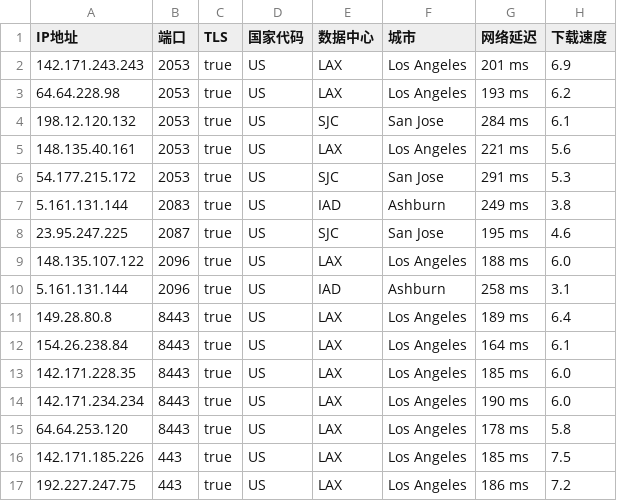
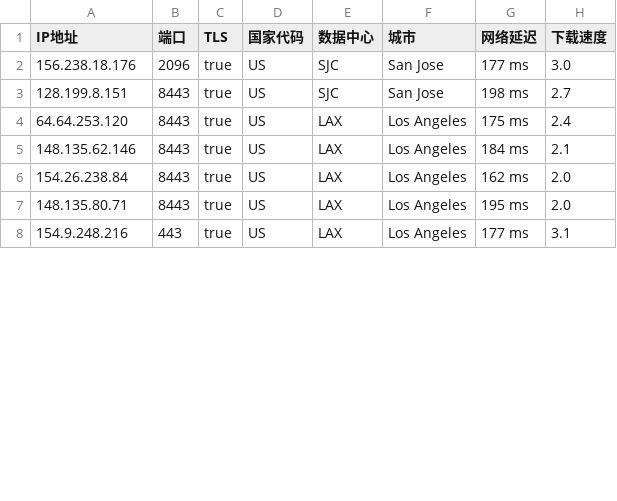
Before and after one commit to chuansuodiqiu/DownlodKV, a CSV file: US.csv, drawn as a sheet; only a part is shown; the diff covers the shown part only.

```diff
--- a/US.csv
+++ b/US.csv
@@ -1,17 +1,8 @@
 IP地址,端口,TLS,国家代码,数据中心,城市,网络延迟,下载速度
-142.171.243.243,2053,true,US,LAX,Los Angeles,201 ms,6.9
-64.64.228.98,2053,true,US,LAX,Los Angeles,193 ms,6.2
-198.12.120.132,2053,true,US,SJC,San Jose,284 ms,6.1
-148.135.40.161,2053,true,US,LAX,Los Angeles,221 ms,5.6
-54.177.215.172,2053,true,US,SJC,San Jose,291 ms,5.3
-5.161.131.144,2083,true,US,IAD,Ashburn,249 ms,3.8
-23.95.247.225,2087,true,US,SJC,San Jose,195 ms,4.6
-148.135.107.122,2096,true,US,LAX,Los Angeles,188 ms,6.0
-5.161.131.144,2096,true,US,IAD,Ashburn,258 ms,3.1
-149.28.80.8,8443,true,US,LAX,Los Angeles,189 ms,6.4
-154.26.238.84,8443,true,US,LAX,Los Angeles,164 ms,6.1
-142.171.228.35,8443,true,US,LAX,Los Angeles,185 ms,6.0
-142.171.234.234,8443,true,US,LAX,Los Angeles,190 ms,6.0
-64.64.253.120,8443,true,US,LAX,Los Angeles,178 ms,5.8
-142.171.185.226,443,true,US,LAX,Los Angeles,185 ms,7.5
-192.227.247.75,443,true,US,LAX,Los Angeles,186 ms,7.2
+156.238.18.176,2096,true,US,SJC,San Jose,177 ms,3.0
+128.199.8.151,8443,true,US,SJC,San Jose,198 ms,2.7
+64.64.253.120,8443,true,US,LAX,Los Angeles,175 ms,2.4
+148.135.62.146,8443,true,US,LAX,Los Angeles,184 ms,2.1
+154.26.238.84,8443,true,US,LAX,Los Angeles,162 ms,2.0
+148.135.80.71,8443,true,US,LAX,Los Angeles,195 ms,2.0
+154.9.248.216,443,true,US,LAX,Los Angeles,177 ms,3.1
```
Also changed, not shown: 1 added row and 8 edited cells elsewhere in this file, JP.csv, 4 other files.
